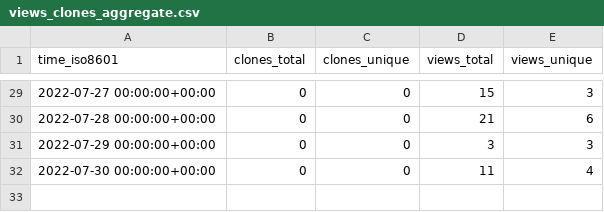
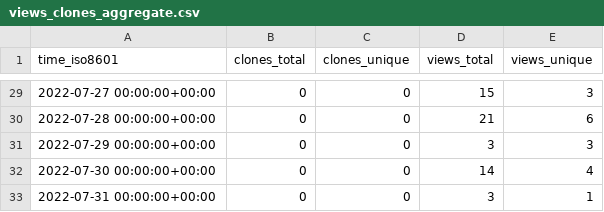
Before and after one commit to Infinity-Vault/infinity-vault-data-dump, a CSV file: Infinity-Vault/Programiranje-I/ghrs-data/views_clones_aggregate.csv, drawn as a sheet; only a part is shown, gaps mark what is left out.

```diff
--- a/Infinity-Vault/Programiranje-I/ghrs-data/views_clones_aggregate.csv
+++ b/Infinity-Vault/Programiranje-I/ghrs-data/views_clones_aggregate.csv
@@ -31,2 +31,3 @@ time_iso8601,clones_total,clones_unique,views_total,views_unique
 2022-07-29 00:00:00+00:00,0,0,3,3
-2022-07-30 00:00:00+00:00,0,0,11,4
+2022-07-30 00:00:00+00:00,0,0,14,4
+2022-07-31 00:00:00+00:00,0,0,3,1
```
Also changed, not shown: 1 other file.
